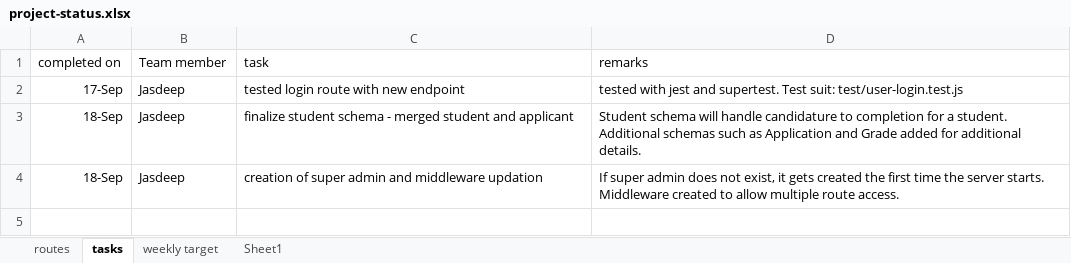
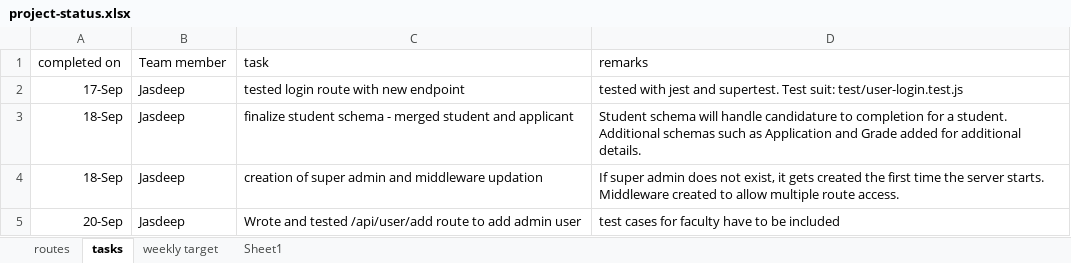
Before and after one commit to divineDev-dotcom/univercity-manajment-system, an Excel workbook: backend/project-status.xlsx, sheet tasks, drawn as a sheet; values as stored, in another font and other column widths than the file's, no borders; the diff names each change by its address in the sheet, - before the commit and + after, or states it on an @@ line.

Commit message:
test /api/user/add to add a new admin
/api/user/add endpoint adds a new admin user. Test suite: test/user-add.test.js

```diff
--- a/backend/project-status.xlsx (sheet tasks)
+++ b/backend/project-status.xlsx (sheet tasks)
+row 5: 20-Sep | Jasdeep | Wrote and tested /api/user/add route to add admin user | test cases for faculty have to be included
```
Also changed, not shown: sheet routes, 8 other files.
